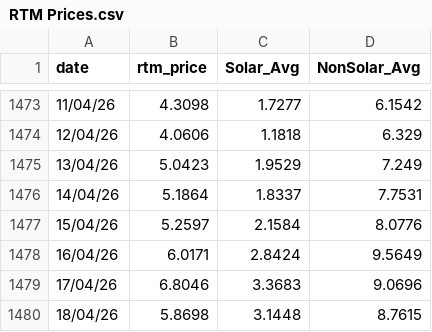
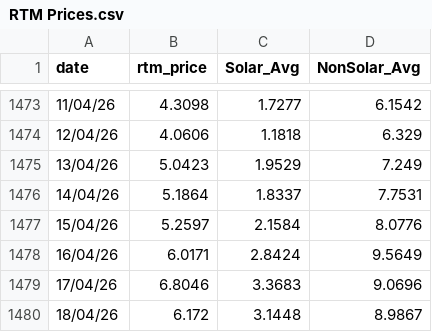
Before and after one commit to siddkanodia-1994/india-generation-dashboard-V22, a CSV file: public/data/RTM Prices.csv, drawn as a sheet; only a part is shown, gaps mark what is left out.

```diff
--- a/public/data/RTM Prices.csv
+++ b/public/data/RTM Prices.csv
@@ -1479,2 +1479,2 @@ date,rtm_price,Solar_Avg,NonSolar_Avg
 17/04/26,6.8046,3.3683,9.0696
-18/04/26,5.8698,3.1448,8.7615
+18/04/26,6.172,3.1448,8.9867
```
